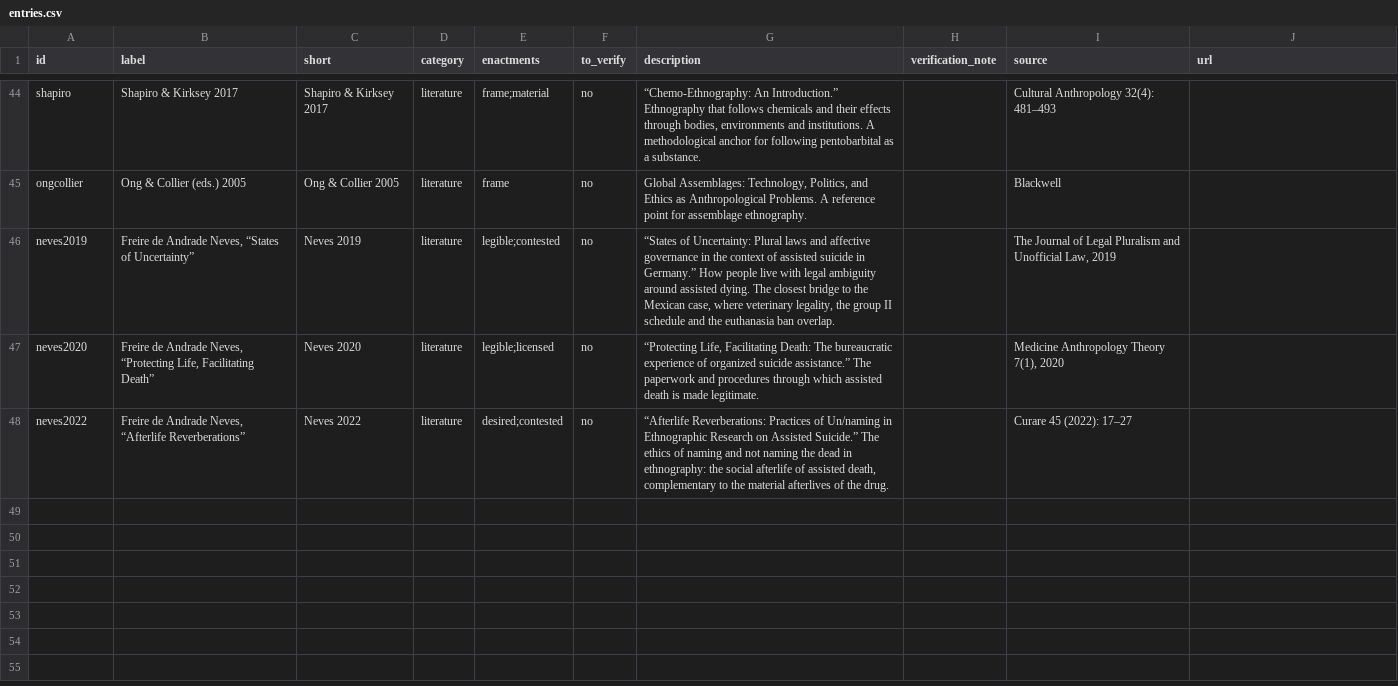
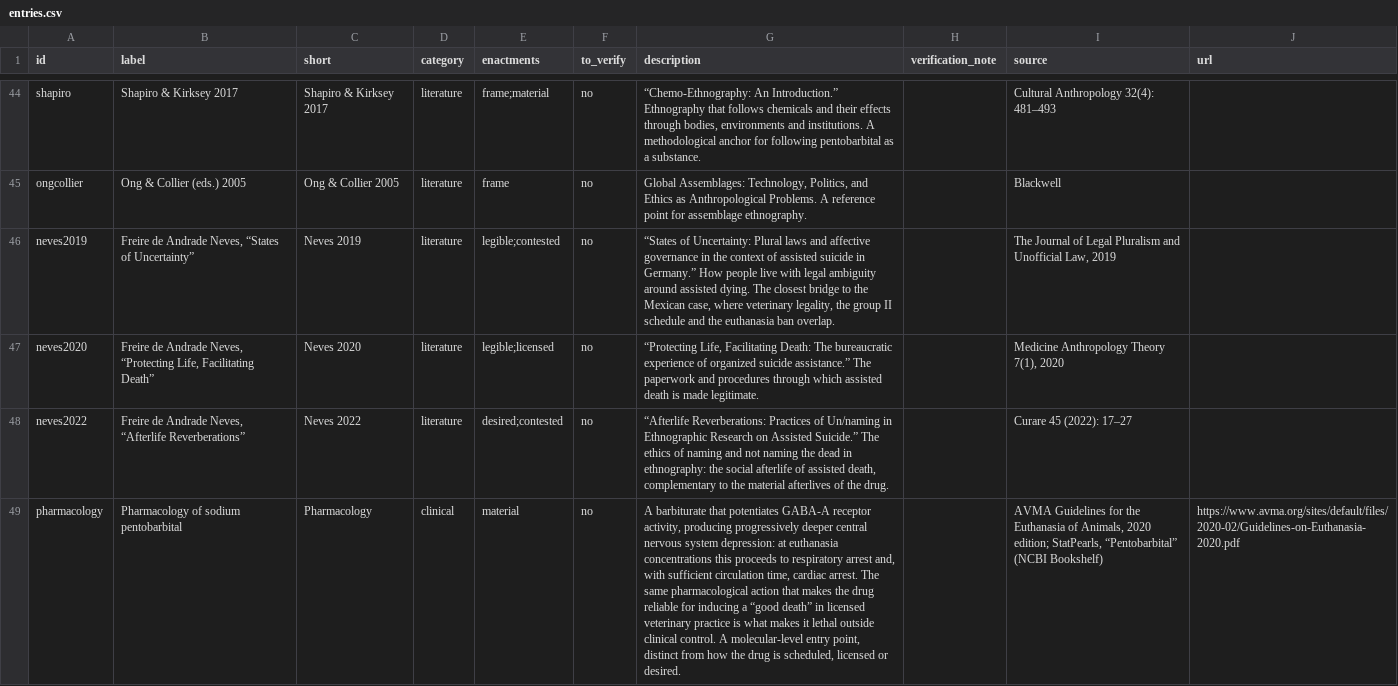
Before and after one commit to sorregoxyz/mortalmed-mexico, a CSV file: data/entries.csv, drawn as a sheet; only a part is shown, gaps mark what is left out; the diff names each change by its address in the sheet, - before the commit and + after, or states it on an @@ line.

Commit message:
Add pharmacology as a branch

```diff
--- a/data/entries.csv
+++ b/data/entries.csv
+row 49: pharmacology | Pharmacology of sodium pentobarbital | Pharmacology | clinical | material | no | A barbiturate that potentiates GABA-A receptor activity, producing progressively deeper central nervous system depression: at euthanasia concentrations this proceeds to respiratory arrest and, with sufficient circulation time, cardiac arrest. The same pharmacological action that makes the drug reliable for inducing a “good death” in licensed veterinary practice is what makes it lethal outside clinical control. A molecular-level entry point, distinct from how the drug is scheduled, licensed or desired. |  | AVMA Guidelines for the Euthanasia of Animals, 2020 edition; StatPearls, “Pentobarbital” (NCBI Bookshelf) | https://www.avma.org/sites/default/files/2020-02/Guidelines-on-Euthanasia-2020.pdf
```
Also changed, not shown: data/relations.csv.
